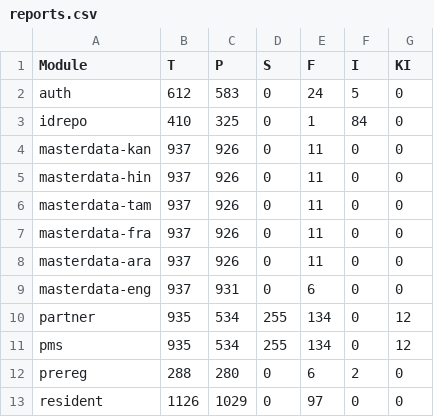
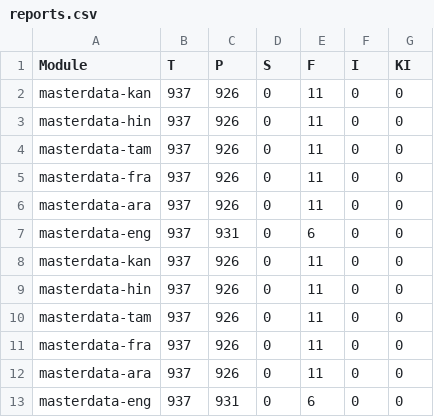
Before and after one commit to shubham17998/minio-report-tracker, a CSV file: minio-report-tracker/spreadsheet/reports.csv, drawn as a sheet; removed rows and columns are numbered as before the commit, all else as after; the diff names each change by its address in the sheet, - before the commit and + after, or states it on an @@ line.

```diff
--- a/minio-report-tracker/spreadsheet/reports.csv
+++ b/minio-report-tracker/spreadsheet/reports.csv
-row 2: auth | 612 | 583 | 0 | 24 | 5 | 0
-row 3: idrepo | 410 | 325 | 0 | 1 | 84 | 0
-row 10: partner | 935 | 534 | 255 | 134 | 0 | 12
-row 11: pms | 935 | 534 | 255 | 134 | 0 | 12
-row 12: prereg | 288 | 280 | 0 | 6 | 2 | 0
-row 13: resident | 1126 | 1029 | 0 | 97 | 0 | 0
+row 8: masterdata-kan | 937 | 926 | 0 | 11 | 0 | 0
+row 9: masterdata-hin | 937 | 926 | 0 | 11 | 0 | 0
+row 10: masterdata-tam | 937 | 926 | 0 | 11 | 0 | 0
+row 11: masterdata-fra | 937 | 926 | 0 | 11 | 0 | 0
+row 12: masterdata-ara | 937 | 926 | 0 | 11 | 0 | 0
+row 13: masterdata-eng | 937 | 931 | 0 | 6 | 0 | 0
```
